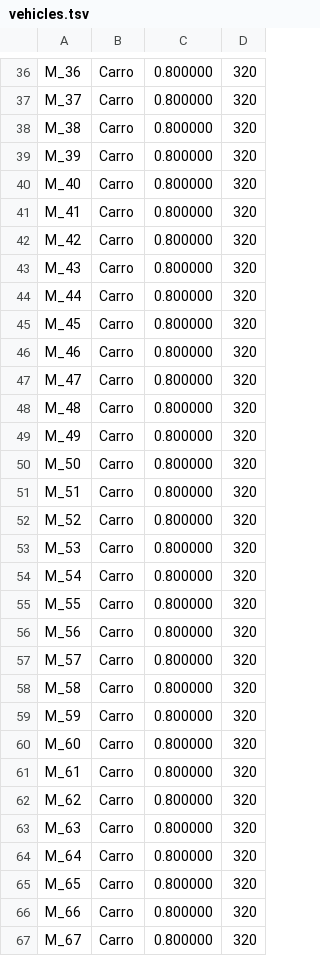
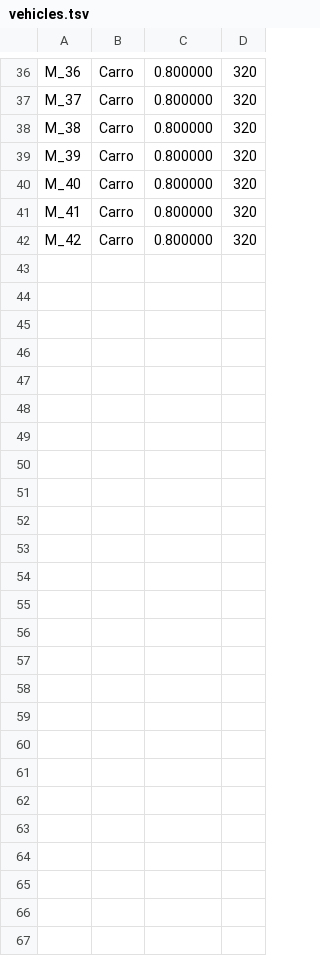
Before and after one commit to 0xdbff/PI, a TSV file: data/vehicles.tsv, drawn as a sheet; only a part is shown, gaps mark what is left out; the diff names each change by its address in the sheet, - before the commit and + after, or states it on an @@ line.

```diff
--- a/data/vehicles.tsv
+++ b/data/vehicles.tsv
-row 43: M_43 | Carro | 0.800000 | 320
-row 44: M_44 | Carro | 0.800000 | 320
-row 45: M_45 | Carro | 0.800000 | 320
-row 46: M_46 | Carro | 0.800000 | 320
-row 47: M_47 | Carro | 0.800000 | 320
-row 48: M_48 | Carro | 0.800000 | 320
-row 49: M_49 | Carro | 0.800000 | 320
-row 50: M_50 | Carro | 0.800000 | 320
-row 51: M_51 | Carro | 0.800000 | 320
-row 52: M_52 | Carro | 0.800000 | 320
-row 53: M_53 | Carro | 0.800000 | 320
-row 54: M_54 | Carro | 0.800000 | 320
-row 55: M_55 | Carro | 0.800000 | 320
-row 56: M_56 | Carro | 0.800000 | 320
-row 57: M_57 | Carro | 0.800000 | 320
-row 58: M_58 | Carro | 0.800000 | 320
-row 59: M_59 | Carro | 0.800000 | 320
-row 60: M_60 | Carro | 0.800000 | 320
-row 61: M_61 | Carro | 0.800000 | 320
-row 62: M_62 | Carro | 0.800000 | 320
-row 63: M_63 | Carro | 0.800000 | 320
-row 64: M_64 | Carro | 0.800000 | 320
-row 65: M_65 | Carro | 0.800000 | 320
-row 66: M_66 | Carro | 0.800000 | 320
-row 67: M_67 | Carro | 0.800000 | 320
```
Also changed, not shown: 4 other files.
